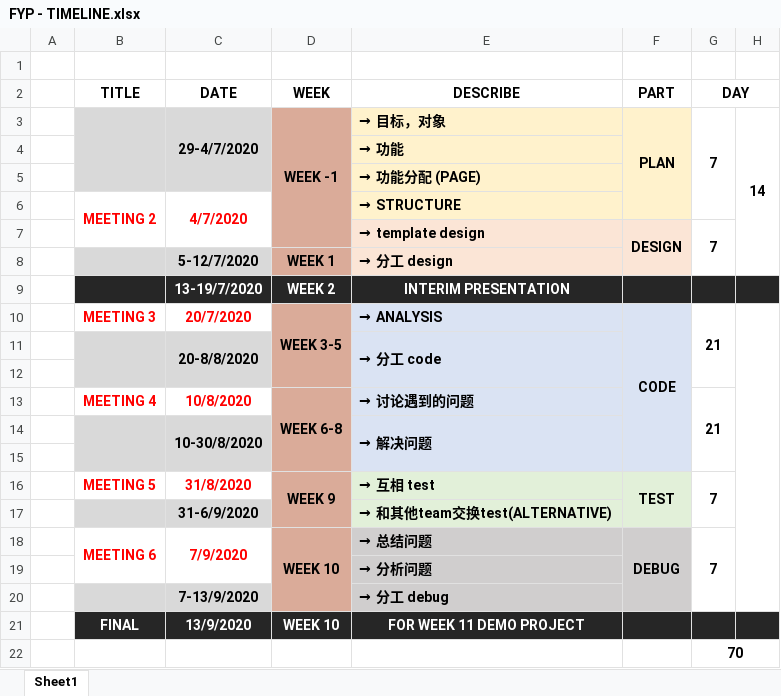
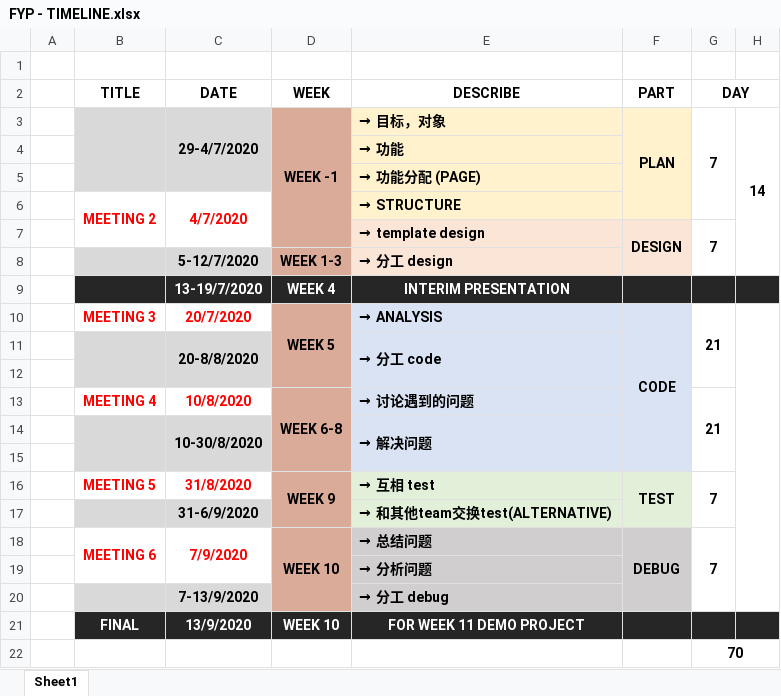
Before and after one commit to lanqi2000/FYP, an Excel workbook: MENU/PROPOSAL/FYP - TIMELINE.xlsx, sheet Sheet1, drawn as a sheet; values as stored, in another font and other column widths than the file's, no borders; the diff names each change by its address in the sheet, - before the commit and + after, or states it on an @@ line.

```diff
--- a/MENU/PROPOSAL/FYP - TIMELINE.xlsx (sheet Sheet1)
+++ b/MENU/PROPOSAL/FYP - TIMELINE.xlsx (sheet Sheet1)
-D8 (WEEK): WEEK 1
+D8 (WEEK): WEEK 1-3
-D9 (WEEK): WEEK 2
+D9 (WEEK): WEEK 4
-D10 (WEEK): WEEK 3-5
+D10 (WEEK): WEEK 5
```
Also changed, not shown: MENU/PROPOSAL/PLAN/FYP - FEATURES ( AFTER MEETING 1 ) .xlsx, 2 other files.
